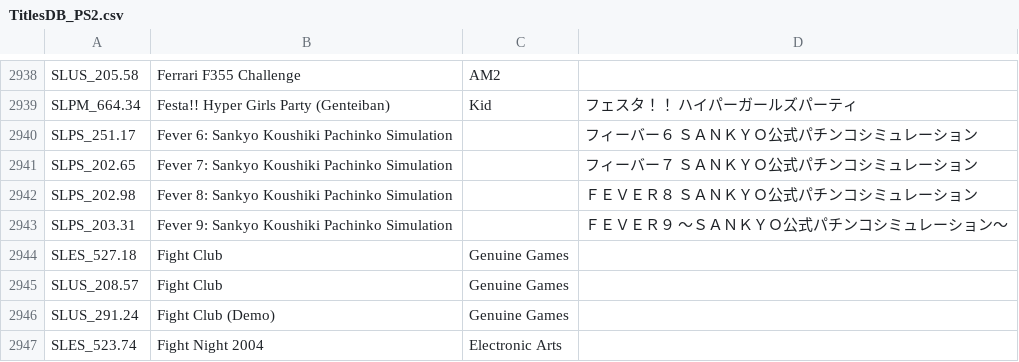
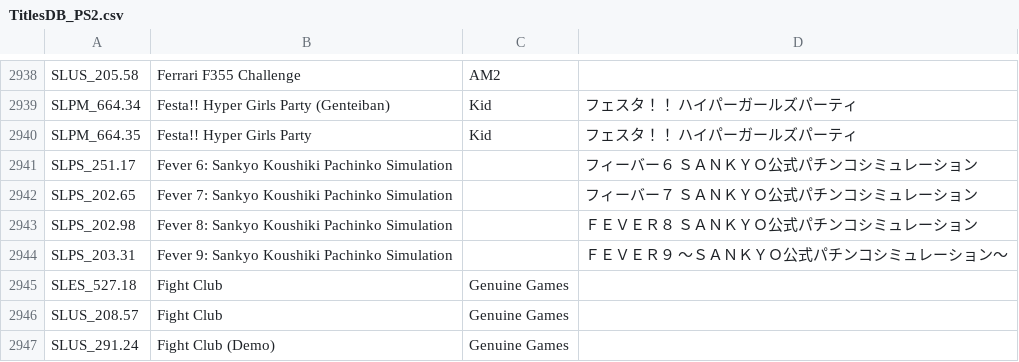
Before and after one commit to CosmicScale/PSBBN-Definitive-English-Patch, a CSV file: scripts/helper/TitlesDB_PS2.csv, drawn as a sheet; only a part is shown, gaps mark what is left out; the shorter side is filled out with more unchanged rows.

```diff
--- a/scripts/helper/TitlesDB_PS2.csv
+++ b/scripts/helper/TitlesDB_PS2.csv
@@ -2939,2 +2939,3 @@ SLUS_205.58|Ferrari F355 Challenge|AM2|
 SLPM_664.34|Festa!! Hyper Girls Party (Genteiban)|Kid|フェスタ！！　ハイパーガールズパーティ
+SLPM_664.35|Festa!! Hyper Girls Party|Kid|フェスタ！！　ハイパーガールズパーティ
 SLPS_251.17|Fever 6: Sankyo Koushiki Pachinko Simulation||フィーバー６　ＳＡＮＫＹＯ公式パチンコシミュレーション
```
Also changed, not shown: scripts/helper/ArtDB.csv, 1 other file.
